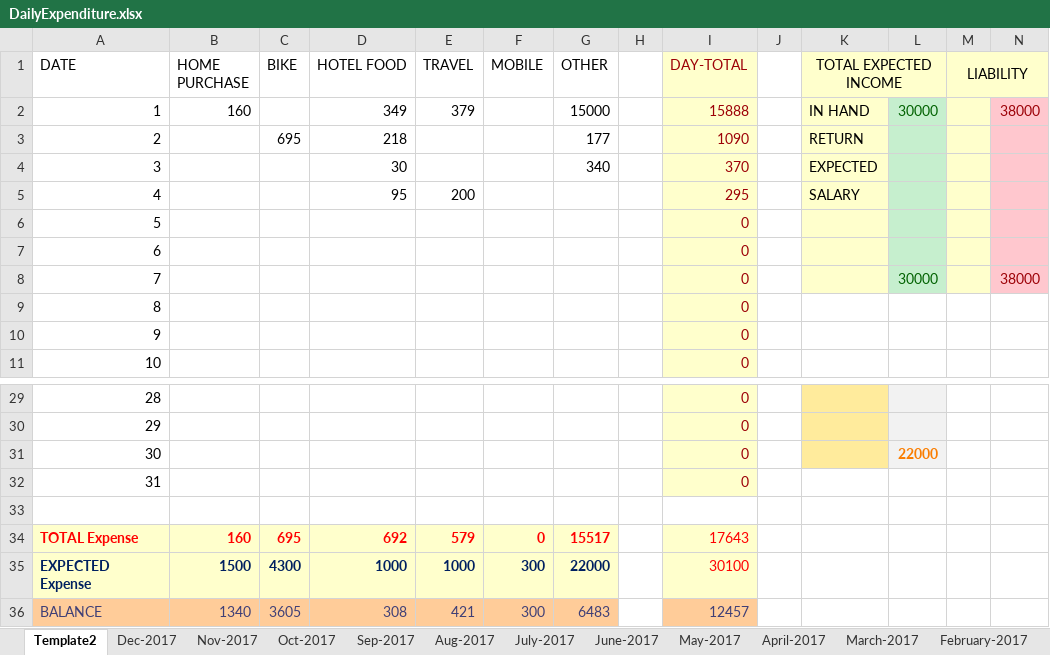
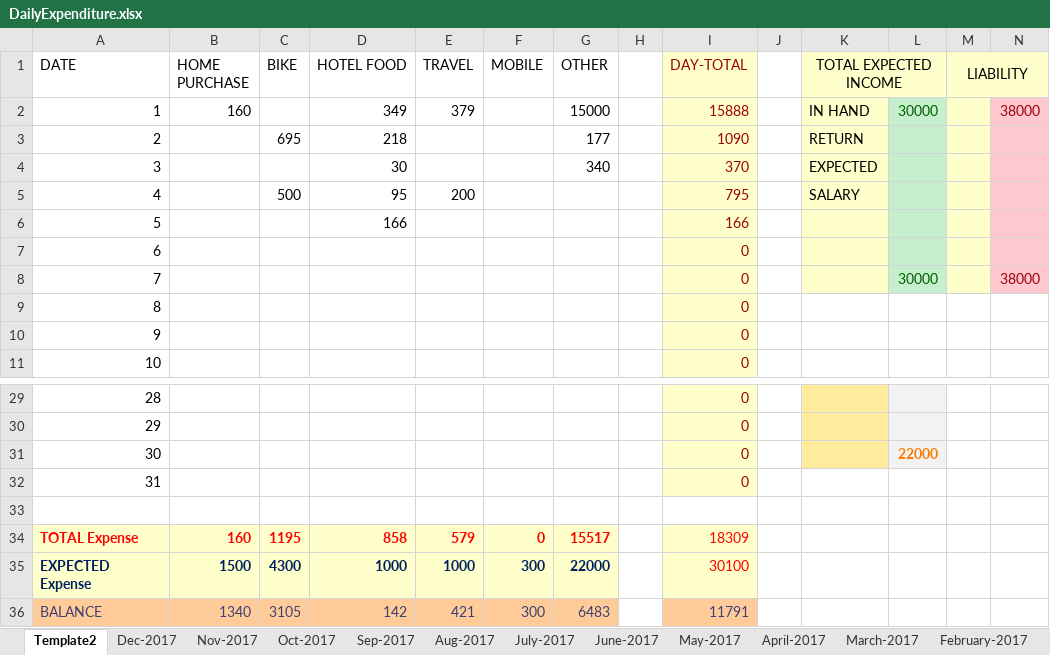
Before and after one commit to arun-mathew/Excel-sheets, an Excel workbook: DailyExpenditure.xlsx, sheet Template2, drawn as a sheet; only a part is shown, gaps mark what is left out; values as stored, in another font and other column widths than the file's, no borders; charts and pictures not drawn; the diff names each change by its address in the sheet, - before the commit and + after, or states it on an @@ line.

```diff
--- a/DailyExpenditure.xlsx (sheet Template2)
+++ b/DailyExpenditure.xlsx (sheet Template2)
-C5 (BIKE): (empty)
+C5 (BIKE): 500
-I5 (DAY-TOTAL): 295
+I5 (DAY-TOTAL): 795
-D6 (HOTEL FOOD): (empty)
+D6 (HOTEL FOOD): 166
-I6 (DAY-TOTAL): 0
+I6 (DAY-TOTAL): 166
-C34 (BIKE): 695
+C34 (BIKE): 1195
-D34 (HOTEL FOOD): 692
+D34 (HOTEL FOOD): 858
-I34 (DAY-TOTAL): 17643
+I34 (DAY-TOTAL): 18309
-C36 (BIKE): 3605
+C36 (BIKE): 3105
-D36 (HOTEL FOOD): 308
+D36 (HOTEL FOOD): 142
-I36 (DAY-TOTAL): 12457
+I36 (DAY-TOTAL): 11791
```
Also changed, not shown: Bike Petrol.xlsx.
